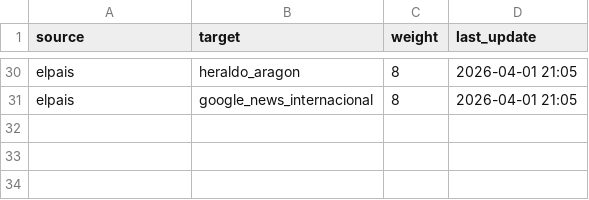
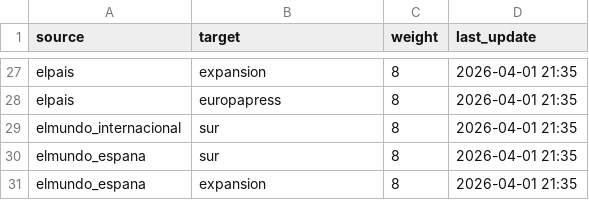
Before and after one commit to mcasrom/narrative-radar, a CSV file: data/processed/actors_network.csv, drawn as a sheet; only a part is shown, gaps mark what is left out; addresses are those after the commit; the diff covers the shown part only; the diff names each change by its address in the sheet, - before the commit and + after, or states it on an @@ line.

```diff
--- a/data/processed/actors_network.csv
+++ b/data/processed/actors_network.csv
-B27 (target): heraldo_aragon
+B27 (target): expansion
-D27:D28 (last_update): 2026-04-01 21:05
+D27:D28 (last_update): 2026-04-01 21:35
-B28 (target): google_news_internacional
+B28 (target): europapress
+row 29: elmundo_internacional | sur | 8 | 2026-04-01 21:35
+row 30: elmundo_espana | sur | 8 | 2026-04-01 21:35
+row 31: elmundo_espana | expansion | 8 | 2026-04-01 21:35
```
Also changed, not shown: 5 added rows, 8 removed rows and 23 edited cells elsewhere in this file, data/processed/agenda_score.csv, data/processed/coordination_alerts.csv, 24 other files.
